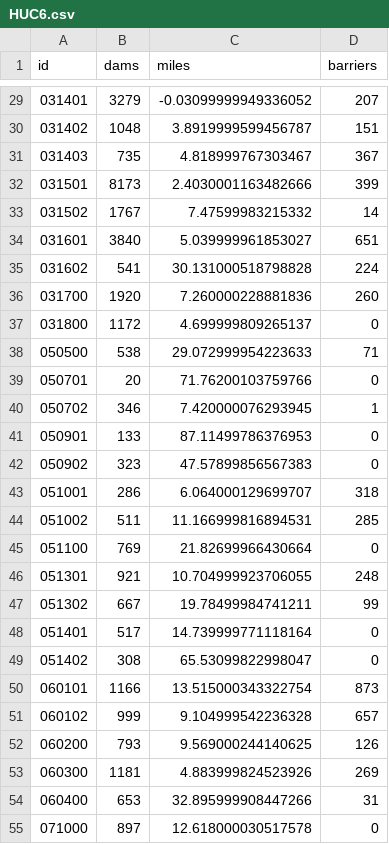
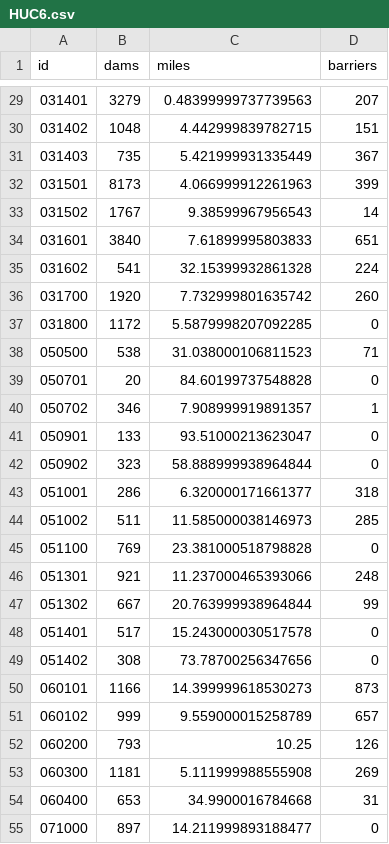
Before and after one commit to astutespruce/sarp-connectivity, a CSV file: data/summary/HUC6.csv, drawn as a sheet; only a part is shown, gaps mark what is left out; the diff covers the shown part only.

```diff
--- a/data/summary/HUC6.csv
+++ b/data/summary/HUC6.csv
@@ -29,27 +29,27 @@
-"031401",3279,-0.03099999949336052,207
-"031402",1048,3.8919999599456787,151
-"031403",735,4.818999767303467,367
-"031501",8173,2.4030001163482666,399
-"031502",1767,7.47599983215332,14
-"031601",3840,5.039999961853027,651
-"031602",541,30.131000518798828,224
-"031700",1920,7.260000228881836,260
-"031800",1172,4.699999809265137,0
-"050500",538,29.072999954223633,71
-"050701",20,71.76200103759766,0
-"050702",346,7.420000076293945,1
-"050901",133,87.11499786376953,0
-"050902",323,47.57899856567383,0
-"051001",286,6.064000129699707,318
-"051002",511,11.166999816894531,285
-"051100",769,21.82699966430664,0
-"051301",921,10.704999923706055,248
-"051302",667,19.78499984741211,99
-"051401",517,14.739999771118164,0
-"051402",308,65.53099822998047,0
-"060101",1166,13.515000343322754,873
-"060102",999,9.104999542236328,657
-"060200",793,9.569000244140625,126
-"060300",1181,4.883999824523926,269
-"060400",653,32.895999908447266,31
-"071000",897,12.618000030517578,0
+"031401",3279,0.48399999737739563,207
+"031402",1048,4.442999839782715,151
+"031403",735,5.421999931335449,367
+"031501",8173,4.066999912261963,399
+"031502",1767,9.38599967956543,14
+"031601",3840,7.61899995803833,651
+"031602",541,32.15399932861328,224
+"031700",1920,7.732999801635742,260
+"031800",1172,5.5879998207092285,0
+"050500",538,31.038000106811523,71
+"050701",20,84.60199737548828,0
+"050702",346,7.908999919891357,1
+"050901",133,93.51000213623047,0
+"050902",323,58.888999938964844,0
+"051001",286,6.320000171661377,318
+"051002",511,11.585000038146973,285
+"051100",769,23.381000518798828,0
+"051301",921,11.237000465393066,248
+"051302",667,20.763999938964844,99
+"051401",517,15.243000030517578,0
+"051402",308,73.78700256347656,0
+"060101",1166,14.399999618530273,873
+"060102",999,9.559000015258789,657
+"060200",793,10.25,126
+"060300",1181,5.111999988555908,269
+"060400",653,34.9900016784668,31
+"071000",897,14.211999893188477,0
```
Also changed, not shown: 113 edited cells elsewhere in this file, data/summary/County.csv, data/summary/ECO4.csv, 7 other files.
